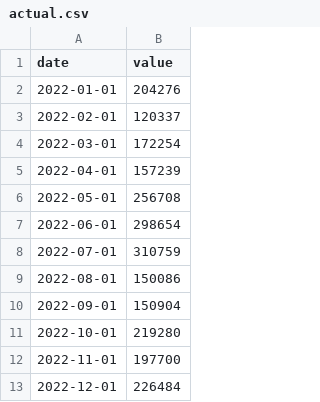
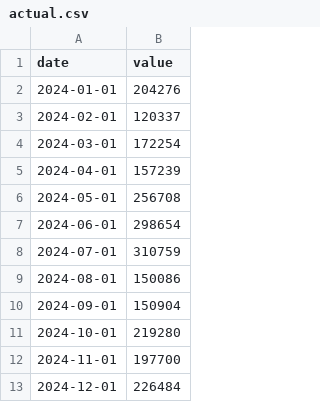
Before and after one commit to mistersemik/Holt-Winters, a CSV file: data/actual.csv, drawn as a sheet.

```diff
--- a/data/actual.csv
+++ b/data/actual.csv
@@ -1,13 +1,13 @@
 date,value
-2022-01-01,204276
-2022-02-01,120337
-2022-03-01,172254
-2022-04-01,157239
-2022-05-01,256708
-2022-06-01,298654
-2022-07-01,310759
-2022-08-01,150086
-2022-09-01,150904
-2022-10-01,219280
-2022-11-01,197700
-2022-12-01,226484
+2024-01-01,204276
+2024-02-01,120337
+2024-03-01,172254
+2024-04-01,157239
+2024-05-01,256708
+2024-06-01,298654
+2024-07-01,310759
+2024-08-01,150086
+2024-09-01,150904
+2024-10-01,219280
+2024-11-01,197700
+2024-12-01,226484
```
Also changed, not shown: data/historical.csv, 9 other files.
